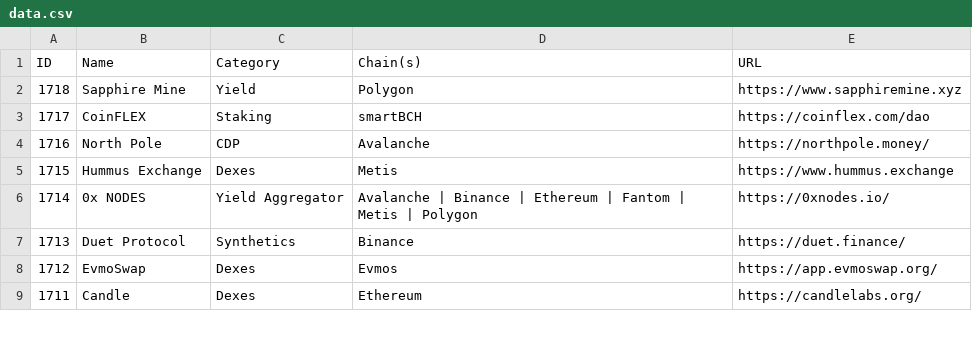
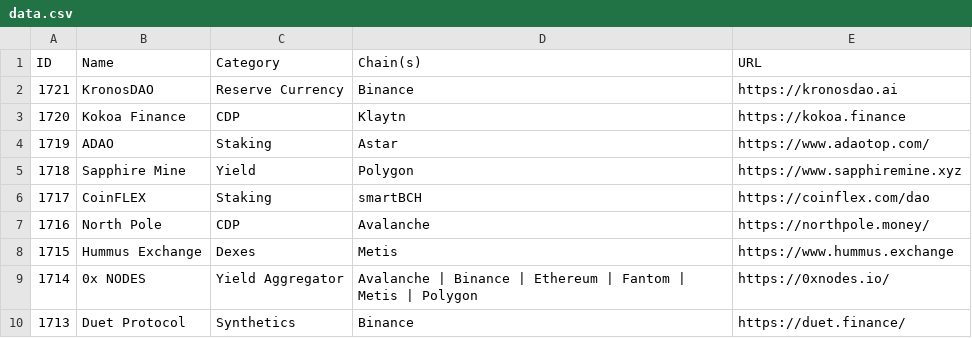
Before and after one commit to pmuens/defi-llama-watcher, a CSV file: data.csv, drawn as a sheet; only a part is shown; the shorter side is filled out with more unchanged rows; the diff names each change by its address in the sheet, - before the commit and + after, or states it on an @@ line.

Commit message:
Update data.csv

```diff
--- a/data.csv
+++ b/data.csv
+row 2: 1721 | KronosDAO | Reserve Currency | Binance | https://kronosdao.ai
+row 3: 1720 | Kokoa Finance | CDP | Klaytn | https://kokoa.finance
+row 4: 1719 | ADAO | Staking | Astar | https://www.adaotop.com/
```
